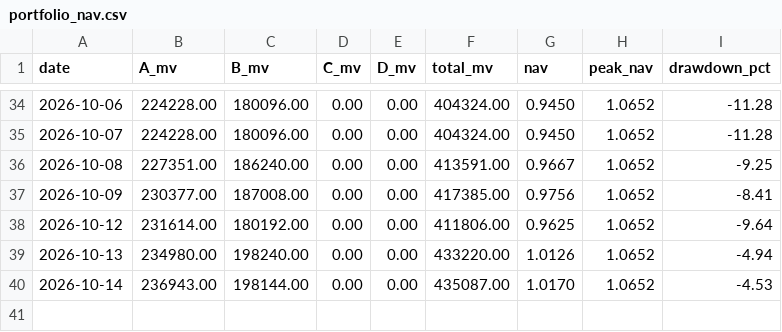
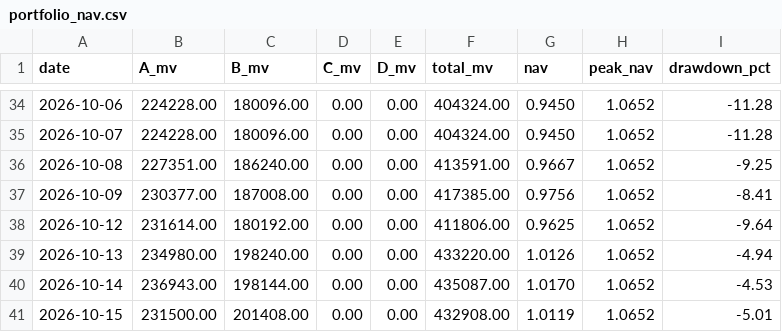
Before and after one commit to hitwhoyxw/stock_buy_notify, a CSV file: data/portfolio_nav.csv, drawn as a sheet; only a part is shown, gaps mark what is left out.

```diff
--- a/data/portfolio_nav.csv
+++ b/data/portfolio_nav.csv
@@ -40 +40,2 @@ date,A_mv,B_mv,C_mv,D_mv,total_mv,nav,peak_nav,drawdown_pct
 2026-10-14,236943.00,198144.00,0.00,0.00,435087.00,1.0170,1.0652,-4.53
+2026-10-15,231500.00,201408.00,0.00,0.00,432908.00,1.0119,1.0652,-5.01
```
Also changed, not shown: 3 other files.
